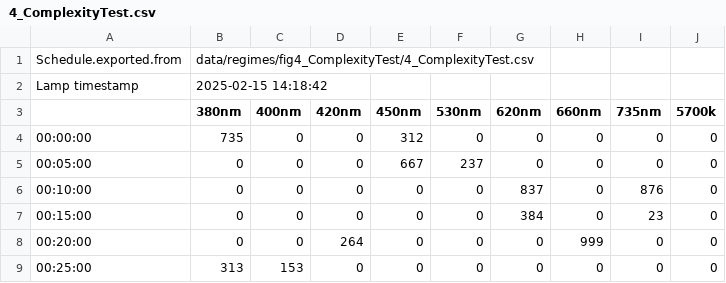
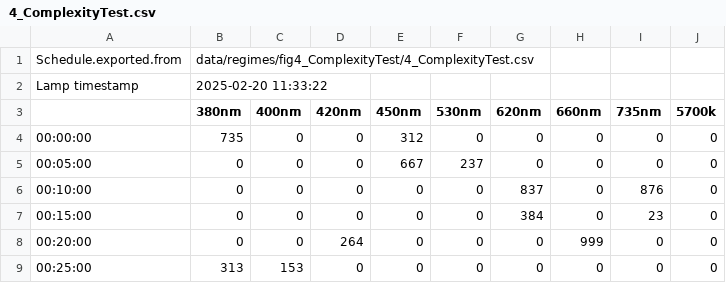
Before and after one commit to ginavong/2024_LightFitR_MethodsPaper, a CSV file: data/regimes/fig4_ComplexityTest/4_ComplexityTest.csv, drawn as a sheet; only a part is shown.

```diff
--- a/data/regimes/fig4_ComplexityTest/4_ComplexityTest.csv
+++ b/data/regimes/fig4_ComplexityTest/4_ComplexityTest.csv
@@ -1,3 +1,3 @@
 Schedule.exported.from;data/regimes/fig4_ComplexityTest/4_ComplexityTest.csv;;;;;;;;
-Lamp timestamp;2025-02-15 14:18:42;;;;;;;;
+Lamp timestamp;2025-02-20 11:33:22;;;;;;;;
 ;380nm;400nm;420nm;450nm;530nm;620nm;660nm;735nm;5700k
```
Also changed, not shown: 6 other files.
